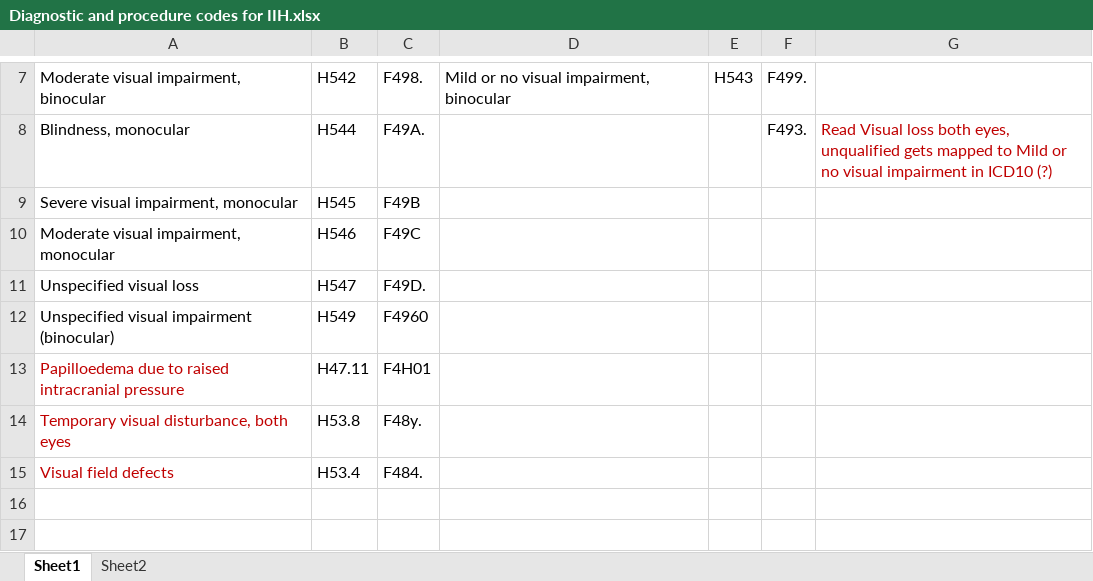
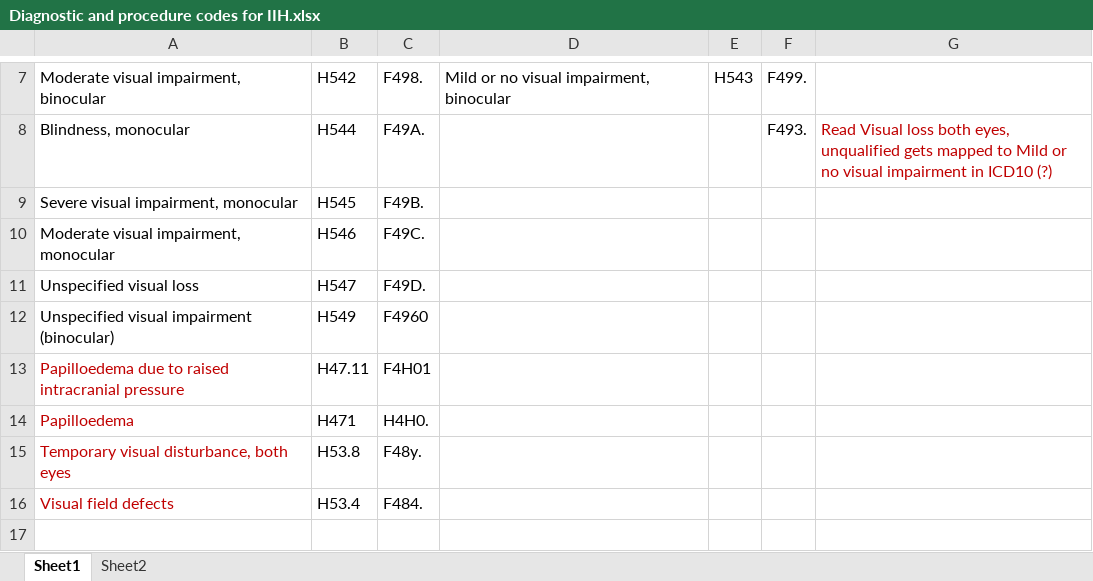
Before and after one commit to arronlacey/SwNeuroSciProjects, an Excel workbook: 0695-IIH/Diagnostic and procedure codes for IIH.xlsx, sheet Sheet1, drawn as a sheet; only a part is shown, gaps mark what is left out; the shorter side is filled out with more unchanged rows; values as stored, in another font and other column widths than the file's, no borders; the diff names each change by its address in the sheet, - before the commit and + after, or states it on an @@ line.

Commit message:
Update Diagnostic/Procedure Codes IIH

```diff
--- a/0695-IIH/Diagnostic and procedure codes for IIH.xlsx (sheet Sheet1)
+++ b/0695-IIH/Diagnostic and procedure codes for IIH.xlsx (sheet Sheet1)
-C9: F49B
+C9: F49B.
-C10: F49C
+C10: F49C.
+row 14: Papilloedema | H471 | H4H0.
```
